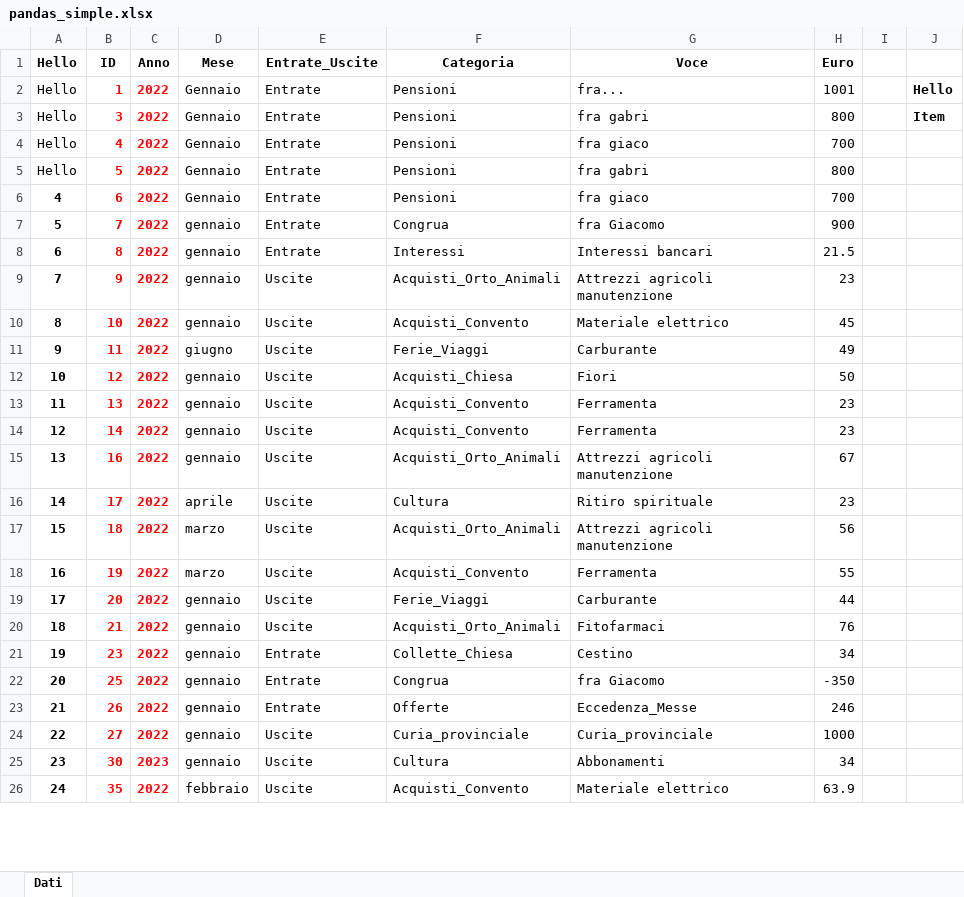
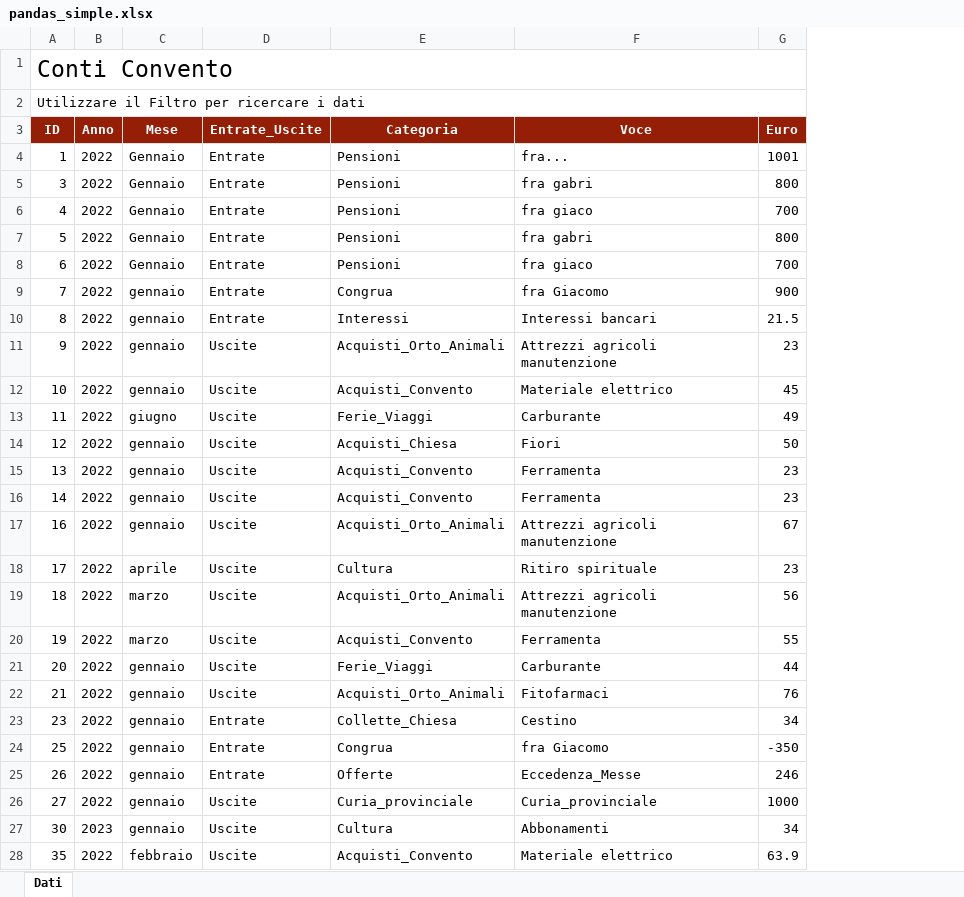
Before and after one commit to fragiaco/python_CONTI_01, an Excel workbook: pandas_simple.xlsx, sheet Dati, drawn as a sheet; only a part is shown; values as stored, in another font and other column widths than the file's, no borders; removed rows and columns are numbered as before the commit, all else as after; the diff covers the shown part only; the diff names each change by its address in the sheet, - before the commit and + after, or states it on an @@ line.

```diff
--- a/pandas_simple.xlsx (sheet Dati)
+++ b/pandas_simple.xlsx (sheet Dati)
-column A (Hello), rows 2-26: Hello | Hello | Hello | Hello | 4 | 5 | 6 | 7 | 8 | 9 | 10 | 11 | 12 | 13 | 14 | 15 | 16 | 17 | 18 | 19 | 20 | 21 | 22 | 23 | 24
-column I, empty
-column J, rows 2-3: Hello | Item
+row 1: Conti Convento
+row 2: Utilizzare il Filtro per ricercare i dati
@@ A3:G3 fill: none → #951F06, text colour: black → #FFFFFF @@
@@ A4:B28 bold: on → off, text colour: #FF0000 → black @@
```
Also changed, not shown: 2 removed rows, 9 edited cells and cell formats elsewhere in this sheet, 2 other files.
